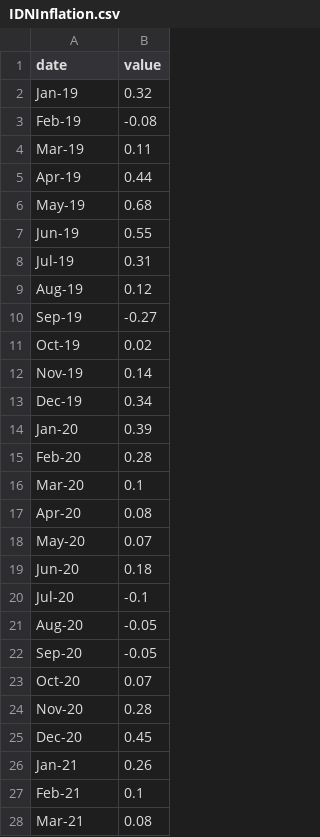
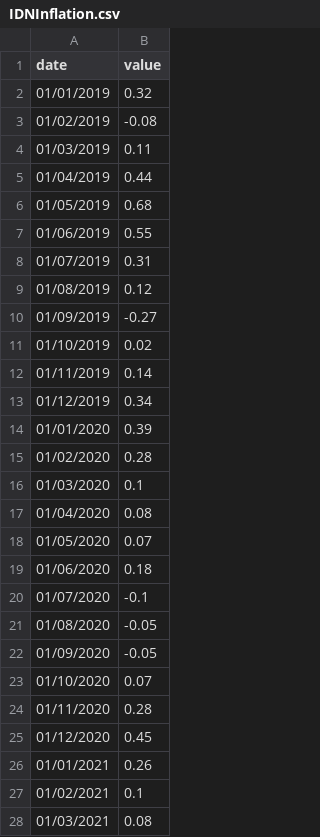
Before and after one commit to saputrr/saputrr.github.io, a CSV file: IDNInflation.csv, drawn as a sheet; only a part is shown; the diff covers the shown part only.

Commit message:
Add files via upload

```diff
--- a/IDNInflation.csv
+++ b/IDNInflation.csv
@@ -1,28 +1,28 @@
 date,value
-Jan-19,0.32
-Feb-19,-0.08
-Mar-19,0.11
-Apr-19,0.44
-May-19,0.68
-Jun-19,0.55
-Jul-19,0.31
-Aug-19,0.12
-Sep-19,-0.27
-Oct-19,0.02
-Nov-19,0.14
-Dec-19,0.34
-Jan-20,0.39
-Feb-20,0.28
-Mar-20,0.1
-Apr-20,0.08
-May-20,0.07
-Jun-20,0.18
-Jul-20,-0.1
-Aug-20,-0.05
-Sep-20,-0.05
-Oct-20,0.07
-Nov-20,0.28
-Dec-20,0.45
-Jan-21,0.26
-Feb-21,0.1
-Mar-21,0.08
+01/01/2019,0.32
+01/02/2019,-0.08
+01/03/2019,0.11
+01/04/2019,0.44
+01/05/2019,0.68
+01/06/2019,0.55
+01/07/2019,0.31
+01/08/2019,0.12
+01/09/2019,-0.27
+01/10/2019,0.02
+01/11/2019,0.14
+01/12/2019,0.34
+01/01/2020,0.39
+01/02/2020,0.28
+01/03/2020,0.1
+01/04/2020,0.08
+01/05/2020,0.07
+01/06/2020,0.18
+01/07/2020,-0.1
+01/08/2020,-0.05
+01/09/2020,-0.05
+01/10/2020,0.07
+01/11/2020,0.28
+01/12/2020,0.45
+01/01/2021,0.26
+01/02/2021,0.1
+01/03/2021,0.08
```
Also changed, not shown: 42 edited cells elsewhere in this file.
